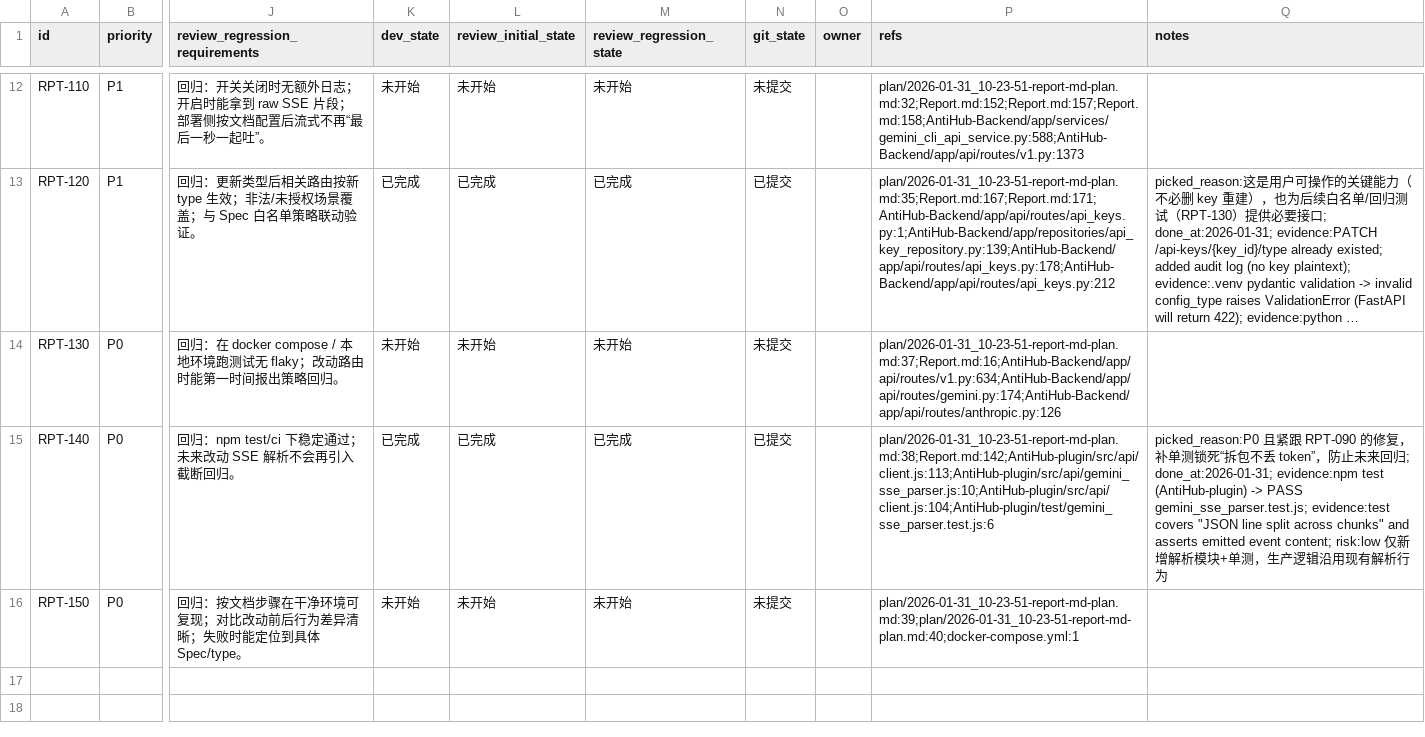
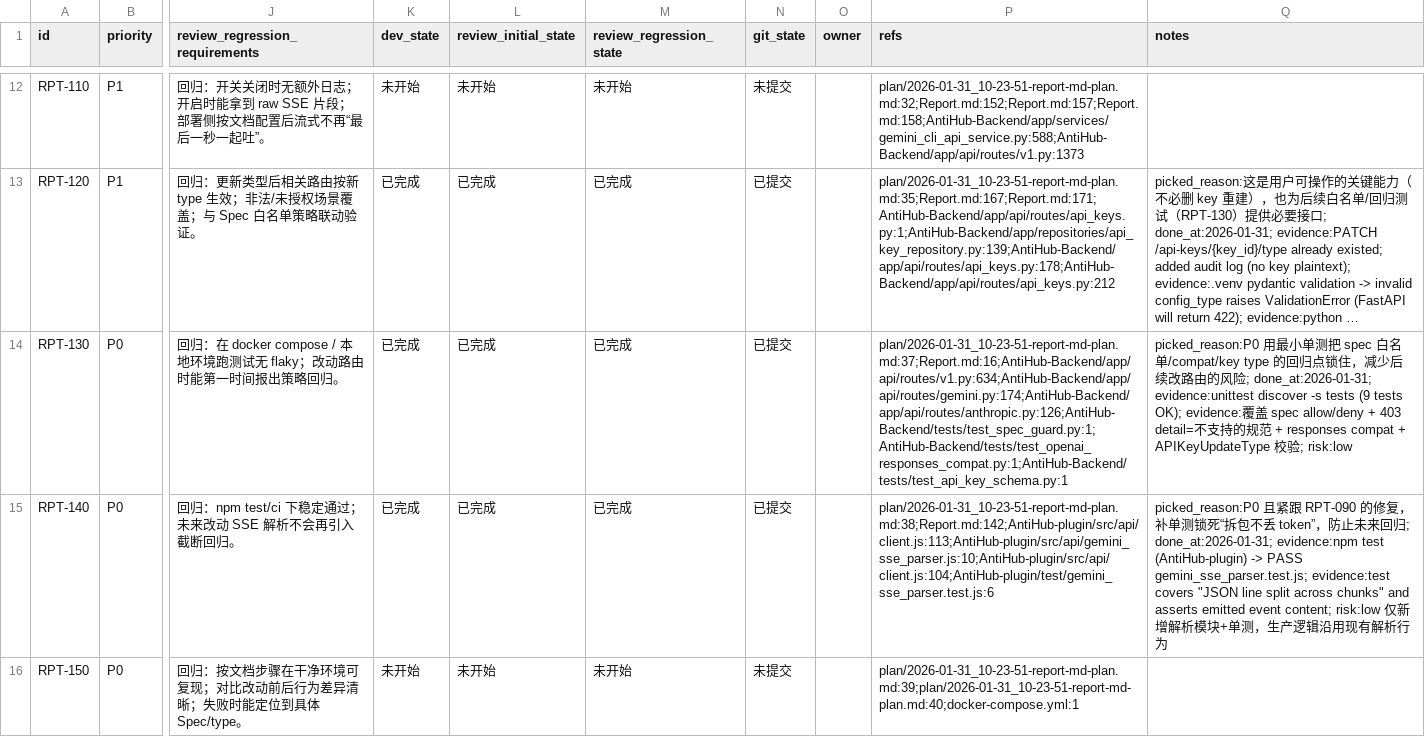
Before and after one commit to zhongruan0522/AntiHub-ALL, a CSV file: issues/2026-01-31_10-57-53-report-md-plan.csv, drawn as a sheet; only a part is shown, gaps mark what is left out; long unchanged cells end in …; the diff names each change by its address in the sheet, - before the commit and + after, or states it on an @@ line.

Commit message:
[RPT-130] 后端：补齐白名单/适配/Key Type 的最小测试集

```diff
--- a/issues/2026-01-31_10-57-53-report-md-plan.csv
+++ b/issues/2026-01-31_10-57-53-report-md-plan.csv
-K14 (dev_state): 未开始
+K14 (dev_state): 已完成
-L14 (review_initial_state): 未开始
+L14 (review_initial_state): 已完成
-M14 (review_regression_state): 未开始
+M14 (review_regression_state): 已完成
-N14 (git_state): 未提交
+N14 (git_state): 已提交
-P14 (refs): plan/2026-01-31_10-23-51-report-md-plan.md:37;Report.md:16;AntiHub-Backend/app/api/routes/v1.py:634;AntiHub-Backend/app/api/routes/gemini.py:174;AntiHub-Backend/app/api/routes/anthropic.py:126
+P14 (refs): plan/2026-01-31_10-23-51-report-md-plan.md:37;Report.md:16;AntiHub-Backend/app/api/routes/v1.py:634;AntiHub-Backend/app/api/routes/gemini.py:174;AntiHub-Backend/app/api/routes/anthropic.py:126;AntiHub-Backend/tests/test_spec_guard.py:1;AntiHub-Backend/tests/test_openai_responses_compat.py:1;AntiHub-Backend/tests/test_api_key_schema.py:1
-Q14 (notes): (empty)
+Q14 (notes): picked_reason:P0 用最小单测把 spec 白名单/compat/key type 的回归点锁住，减少后续改路由的风险; done_at:2026-01-31; evidence:unittest discover -s tests (9 tests OK); evidence:覆盖 spec allow/deny + 403 detail=不支持的规范 + responses compat + APIKeyUpdateType 校验; risk:low
```
Also changed, not shown: 3 other files.
